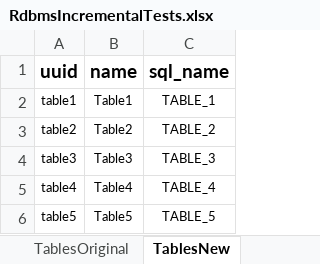
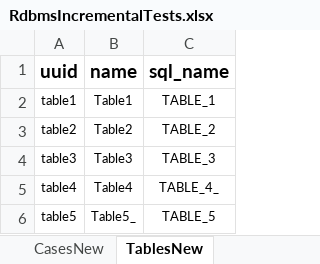
Before and after one commit to BlackBeltTechnology/judo-generator, an Excel workbook: hu.blackbelt.judo.generator.transformer.rdbms.incremental/model/RdbmsIncrementalTests.xlsx, sheet TablesNew, drawn as a sheet; values as stored, in another font and other column widths than the file's, no borders; charts and pictures not drawn; the diff names each change by its address in the sheet, - before the commit and + after, or states it on an @@ line.

```diff
--- a/hu.blackbelt.judo.generator.transformer.rdbms.incremental/model/RdbmsIncrementalTests.xlsx (sheet TablesNew)
+++ b/hu.blackbelt.judo.generator.transformer.rdbms.incremental/model/RdbmsIncrementalTests.xlsx (sheet TablesNew)
-C5 (sql_name): TABLE_4
+C5 (sql_name): TABLE_4_
-B6 (name): Table5
+B6 (name): Table5_
```
Also changed, not shown: sheet CasesNew, sheet CasesOriginal, other sheet tabs, charts or pictures, 6 other files.
